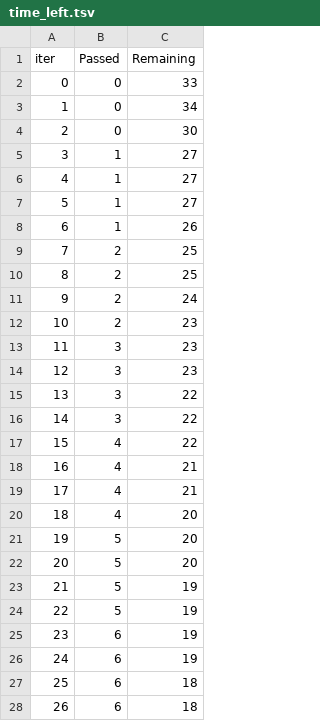
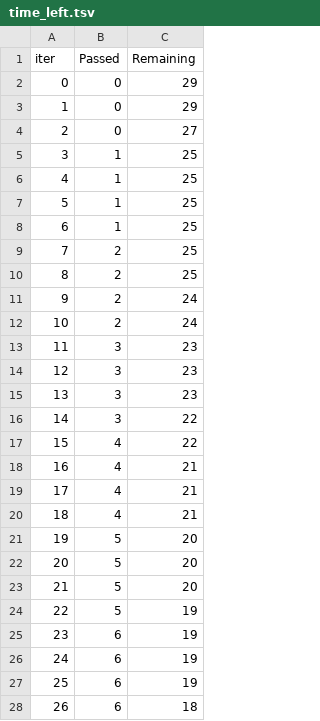
Before and after one commit to HarshiniBhat/mlproject1, a TSV file: catboost_info/time_left.tsv, drawn as a sheet; only a part is shown; removed rows and columns are numbered as before the commit, all else as after; the diff covers the shown part only; the diff names each change by its address in the sheet, - before the commit and + after, or states it on an @@ line.

```diff
--- a/catboost_info/time_left.tsv
+++ b/catboost_info/time_left.tsv
-C2 (Remaining): 33
+C2 (Remaining): 29
-C3 (Remaining): 34
+C3 (Remaining): 29
-C4 (Remaining): 30
+C4 (Remaining): 27
-C5:C7 (Remaining): 27
+C5:C7 (Remaining): 25
-C8 (Remaining): 26
+C8 (Remaining): 25
-C12 (Remaining): 23
+C12 (Remaining): 24
-row 15: 13 | 3 | 22
+row 15: 13 | 3 | 23
-C20 (Remaining): 20
+C20 (Remaining): 21
+row 21: 19 | 5 | 20
@@ column A (iter) renumbered between rows 22 and 100 @@
-row 24: 22 | 5 | 19
+row 25: 23 | 6 | 19
-row 28: 26 | 6 | 18
```
Also changed, not shown: 16 added rows, 16 removed rows and 11 edited cells elsewhere in this file, 3 other files.
